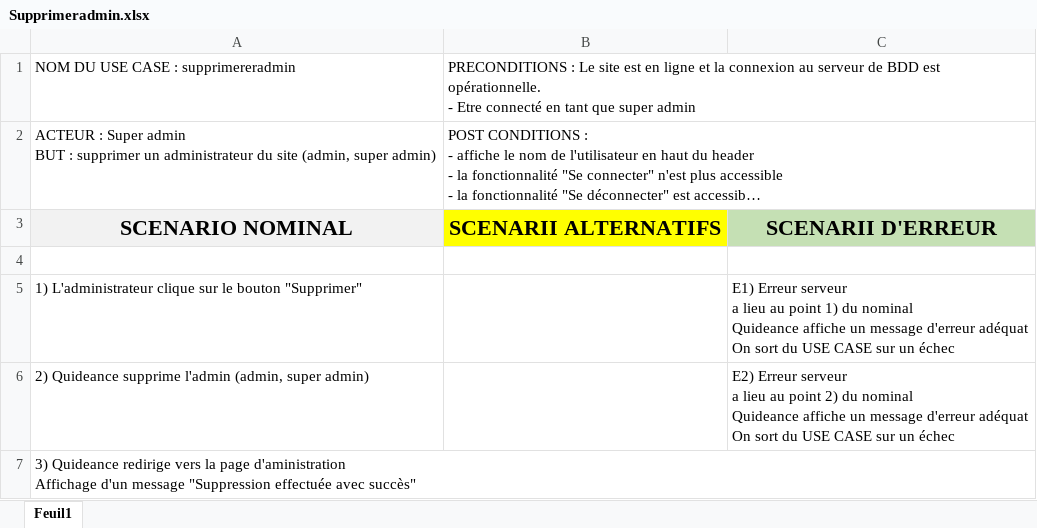
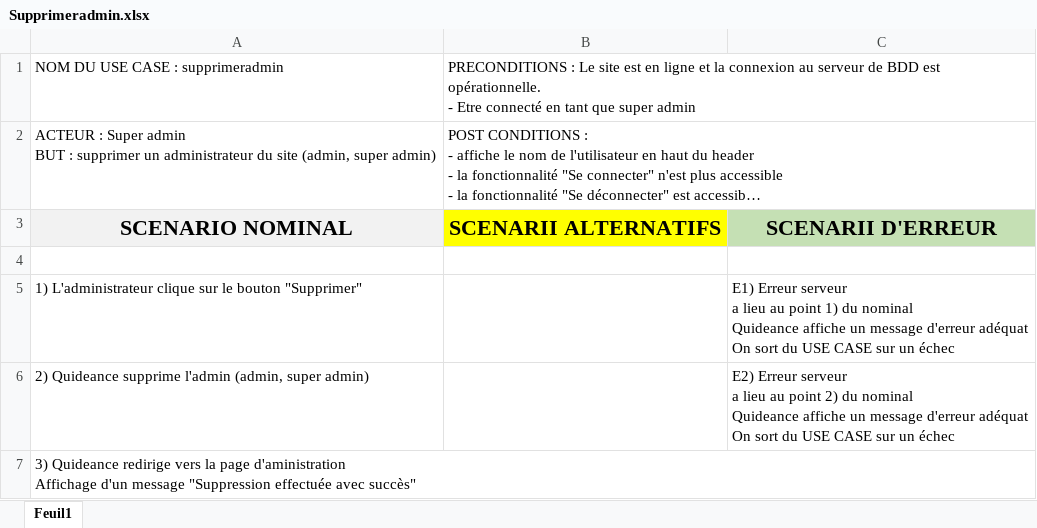
Before and after one commit to nwehla/QuidideanceTest, an Excel workbook: documents/analyse_uml/usecase_textuel/use_case_administrer/Supprimeradmin.xlsx, sheet Feuil1, drawn as a sheet; long unchanged cells end in …; values as stored, in another font and other column widths than the file's, no borders; the diff names each change by its address in the sheet, - before the commit and + after, or states it on an @@ line.

```diff
--- a/documents/analyse_uml/usecase_textuel/use_case_administrer/Supprimeradmin.xlsx (sheet Feuil1)
+++ b/documents/analyse_uml/usecase_textuel/use_case_administrer/Supprimeradmin.xlsx (sheet Feuil1)
-A1: NOM DU USE CASE : supprimereradmin
+A1: NOM DU USE CASE : supprimeradmin
```
Also changed, not shown: documents/analyse_uml/usecase_textuel/use_case_administrer/Creeradmin.xlsx, documents/analyse_uml/usecase_textuel/use_case_mdp_oublié/Motdepasseoublier.xlsx, 3 other files.
